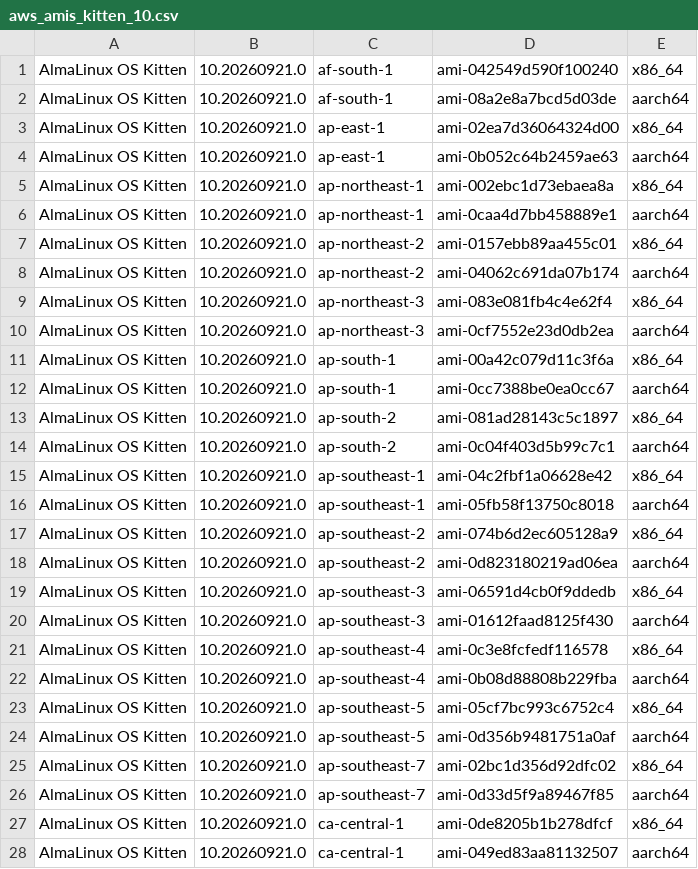
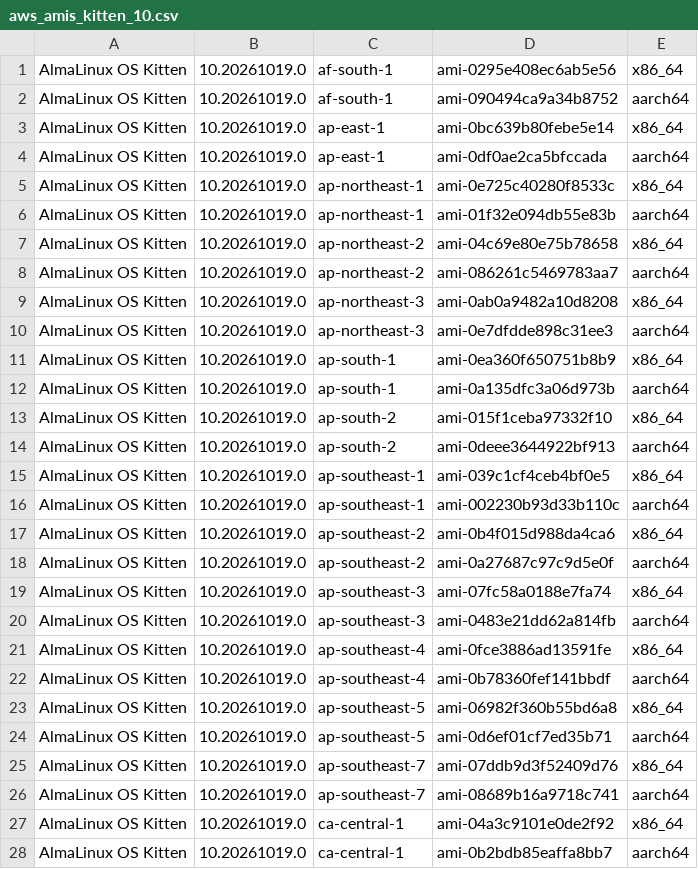
Before and after one commit to AlmaLinux/wiki, a CSV file: docs/.vuepress/public/ci-data/aws_amis_kitten_10.csv, drawn as a sheet; only a part is shown; the diff covers the shown part only.

```diff
--- a/docs/.vuepress/public/ci-data/aws_amis_kitten_10.csv
+++ b/docs/.vuepress/public/ci-data/aws_amis_kitten_10.csv
@@ -1,28 +1,28 @@
-"AlmaLinux OS Kitten","10.20260921.0","af-south-1","ami-042549d590f100240","x86_64"
-"AlmaLinux OS Kitten","10.20260921.0","af-south-1","ami-08a2e8a7bcd5d03de","aarch64"
-"AlmaLinux OS Kitten","10.20260921.0","ap-east-1","ami-02ea7d36064324d00","x86_64"
-"AlmaLinux OS Kitten","10.20260921.0","ap-east-1","ami-0b052c64b2459ae63","aarch64"
-"AlmaLinux OS Kitten","10.20260921.0","ap-northeast-1","ami-002ebc1d73ebaea8a","x86_64"
-"AlmaLinux OS Kitten","10.20260921.0","ap-northeast-1","ami-0caa4d7bb458889e1","aarch64"
-"AlmaLinux OS Kitten","10.20260921.0","ap-northeast-2","ami-0157ebb89aa455c01","x86_64"
-"AlmaLinux OS Kitten","10.20260921.0","ap-northeast-2","ami-04062c691da07b174","aarch64"
-"AlmaLinux OS Kitten","10.20260921.0","ap-northeast-3","ami-083e081fb4c4e62f4","x86_64"
-"AlmaLinux OS Kitten","10.20260921.0","ap-northeast-3","ami-0cf7552e23d0db2ea","aarch64"
-"AlmaLinux OS Kitten","10.20260921.0","ap-south-1","ami-00a42c079d11c3f6a","x86_64"
-"AlmaLinux OS Kitten","10.20260921.0","ap-south-1","ami-0cc7388be0ea0cc67","aarch64"
-"AlmaLinux OS Kitten","10.20260921.0","ap-south-2","ami-081ad28143c5c1897","x86_64"
-"AlmaLinux OS Kitten","10.20260921.0","ap-south-2","ami-0c04f403d5b99c7c1","aarch64"
-"AlmaLinux OS Kitten","10.20260921.0","ap-southeast-1","ami-04c2fbf1a06628e42","x86_64"
-"AlmaLinux OS Kitten","10.20260921.0","ap-southeast-1","ami-05fb58f13750c8018","aarch64"
-"AlmaLinux OS Kitten","10.20260921.0","ap-southeast-2","ami-074b6d2ec605128a9","x86_64"
-"AlmaLinux OS Kitten","10.20260921.0","ap-southeast-2","ami-0d823180219ad06ea","aarch64"
-"AlmaLinux OS Kitten","10.20260921.0","ap-southeast-3","ami-06591d4cb0f9ddedb","x86_64"
-"AlmaLinux OS Kitten","10.20260921.0","ap-southeast-3","ami-01612faad8125f430","aarch64"
-"AlmaLinux OS Kitten","10.20260921.0","ap-southeast-4","ami-0c3e8fcfedf116578","x86_64"
-"AlmaLinux OS Kitten","10.20260921.0","ap-southeast-4","ami-0b08d88808b229fba","aarch64"
-"AlmaLinux OS Kitten","10.20260921.0","ap-southeast-5","ami-05cf7bc993c6752c4","x86_64"
-"AlmaLinux OS Kitten","10.20260921.0","ap-southeast-5","ami-0d356b9481751a0af","aarch64"
-"AlmaLinux OS Kitten","10.20260921.0","ap-southeast-7","ami-02bc1d356d92dfc02","x86_64"
-"AlmaLinux OS Kitten","10.20260921.0","ap-southeast-7","ami-0d33d5f9a89467f85","aarch64"
-"AlmaLinux OS Kitten","10.20260921.0","ca-central-1","ami-0de8205b1b278dfcf","x86_64"
-"AlmaLinux OS Kitten","10.20260921.0","ca-central-1","ami-049ed83aa81132507","aarch64"
+"AlmaLinux OS Kitten","10.20261019.0","af-south-1","ami-0295e408ec6ab5e56","x86_64"
+"AlmaLinux OS Kitten","10.20261019.0","af-south-1","ami-090494ca9a34b8752","aarch64"
+"AlmaLinux OS Kitten","10.20261019.0","ap-east-1","ami-0bc639b80febe5e14","x86_64"
+"AlmaLinux OS Kitten","10.20261019.0","ap-east-1","ami-0df0ae2ca5bfccada","aarch64"
+"AlmaLinux OS Kitten","10.20261019.0","ap-northeast-1","ami-0e725c40280f8533c","x86_64"
+"AlmaLinux OS Kitten","10.20261019.0","ap-northeast-1","ami-01f32e094db55e83b","aarch64"
+"AlmaLinux OS Kitten","10.20261019.0","ap-northeast-2","ami-04c69e80e75b78658","x86_64"
+"AlmaLinux OS Kitten","10.20261019.0","ap-northeast-2","ami-086261c5469783aa7","aarch64"
+"AlmaLinux OS Kitten","10.20261019.0","ap-northeast-3","ami-0ab0a9482a10d8208","x86_64"
+"AlmaLinux OS Kitten","10.20261019.0","ap-northeast-3","ami-0e7dfdde898c31ee3","aarch64"
+"AlmaLinux OS Kitten","10.20261019.0","ap-south-1","ami-0ea360f650751b8b9","x86_64"
+"AlmaLinux OS Kitten","10.20261019.0","ap-south-1","ami-0a135dfc3a06d973b","aarch64"
+"AlmaLinux OS Kitten","10.20261019.0","ap-south-2","ami-015f1ceba97332f10","x86_64"
+"AlmaLinux OS Kitten","10.20261019.0","ap-south-2","ami-0deee3644922bf913","aarch64"
+"AlmaLinux OS Kitten","10.20261019.0","ap-southeast-1","ami-039c1cf4ceb4bf0e5","x86_64"
+"AlmaLinux OS Kitten","10.20261019.0","ap-southeast-1","ami-002230b93d33b110c","aarch64"
+"AlmaLinux OS Kitten","10.20261019.0","ap-southeast-2","ami-0b4f015d988da4ca6","x86_64"
+"AlmaLinux OS Kitten","10.20261019.0","ap-southeast-2","ami-0a27687c97c9d5e0f","aarch64"
+"AlmaLinux OS Kitten","10.20261019.0","ap-southeast-3","ami-07fc58a0188e7fa74","x86_64"
+"AlmaLinux OS Kitten","10.20261019.0","ap-southeast-3","ami-0483e21dd62a814fb","aarch64"
+"AlmaLinux OS Kitten","10.20261019.0","ap-southeast-4","ami-0fce3886ad13591fe","x86_64"
+"AlmaLinux OS Kitten","10.20261019.0","ap-southeast-4","ami-0b78360fef141bbdf","aarch64"
+"AlmaLinux OS Kitten","10.20261019.0","ap-southeast-5","ami-06982f360b55bd6a8","x86_64"
+"AlmaLinux OS Kitten","10.20261019.0","ap-southeast-5","ami-0d6ef01cf7ed35b71","aarch64"
+"AlmaLinux OS Kitten","10.20261019.0","ap-southeast-7","ami-07ddb9d3f52409d76","x86_64"
+"AlmaLinux OS Kitten","10.20261019.0","ap-southeast-7","ami-08689b16a9718c741","aarch64"
+"AlmaLinux OS Kitten","10.20261019.0","ca-central-1","ami-04a3c9101e0de2f92","x86_64"
+"AlmaLinux OS Kitten","10.20261019.0","ca-central-1","ami-0b2bdb85eaffa8bb7","aarch64"
```
Also changed, not shown: 68 edited cells elsewhere in this file, 1 other file.
